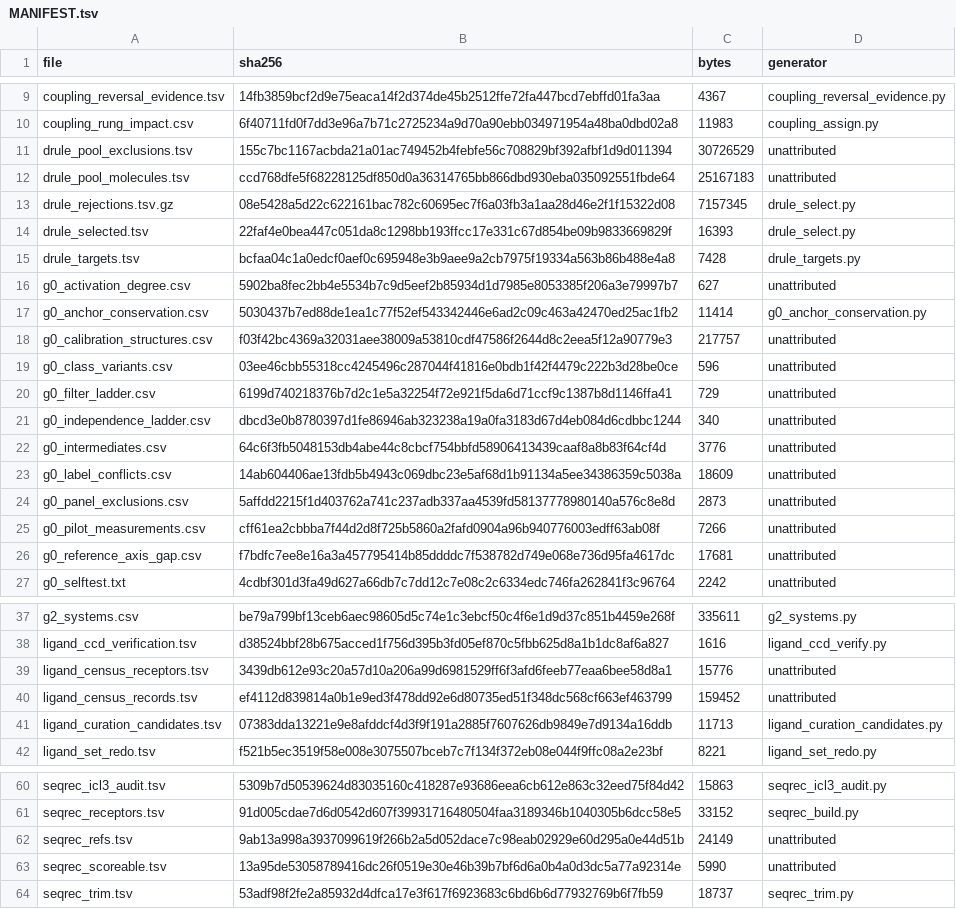
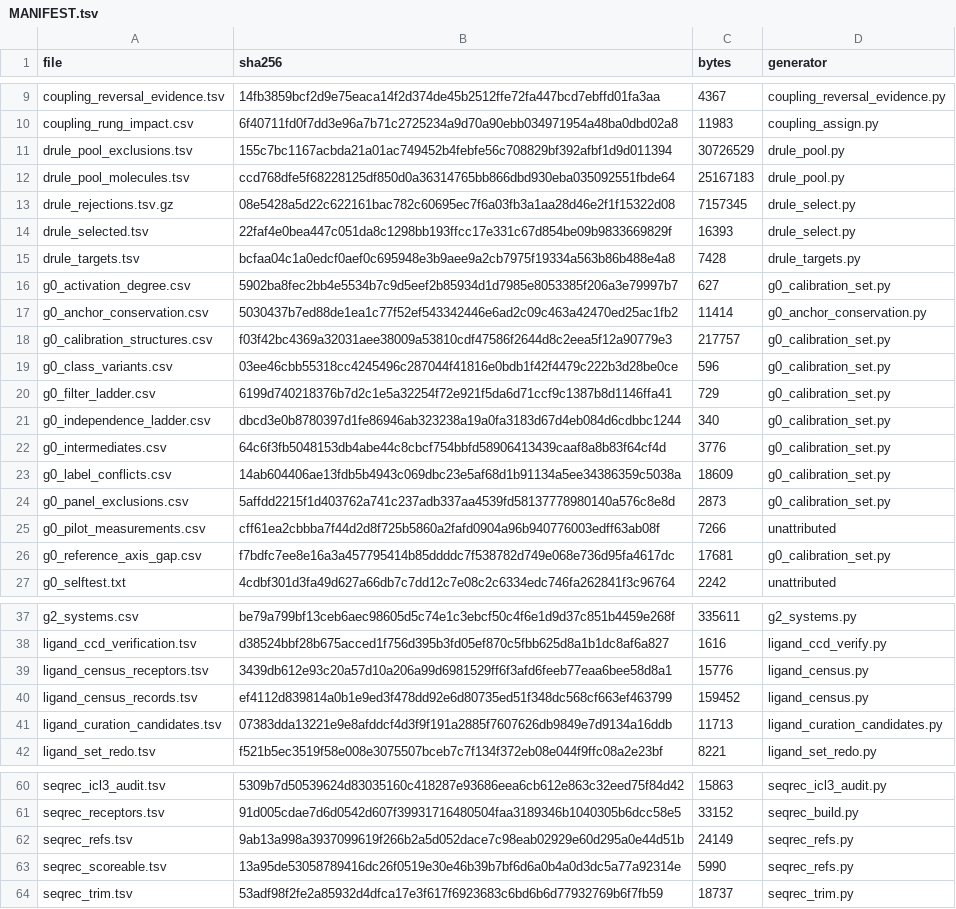
Before and after one commit to adityasengar/gpcr-cofolding-paper, a TSV file: redo/inputs/MANIFEST.tsv, drawn as a sheet; only a part is shown, gaps mark what is left out; the diff covers the shown part only.

```diff
--- a/redo/inputs/MANIFEST.tsv
+++ b/redo/inputs/MANIFEST.tsv
@@ -10,4 +10,4 @@ coupling_reversal_evidence.tsv	14fb3859bcf2d9e75eaca14f2d374de45b2512ffe72fa447b
 coupling_rung_impact.csv	6f40711fd0f7dd3e96a7b71c2725234a9d70a90ebb034971954a48ba0dbd02a8	11983	coupling_assign.py
-drule_pool_exclusions.tsv	155c7bc1167acbda21a01ac749452b4febfe56c708829bf392afbf1d9d011394	30726529	unattributed
-drule_pool_molecules.tsv	ccd768dfe5f68228125df850d0a36314765bb866dbd930eba035092551fbde64	25167183	unattributed
+drule_pool_exclusions.tsv	155c7bc1167acbda21a01ac749452b4febfe56c708829bf392afbf1d9d011394	30726529	drule_pool.py
+drule_pool_molecules.tsv	ccd768dfe5f68228125df850d0a36314765bb866dbd930eba035092551fbde64	25167183	drule_pool.py
 drule_rejections.tsv.gz	08e5428a5d22c622161bac782c60695ec7f6a03fb3a1aa28d46e2f1f15322d08	7157345	drule_select.py
@@ -15,13 +15,13 @@ drule_selected.tsv	22faf4e0bea447c051da8c1298bb193ffcc17e331c67d854be09b98336698
 drule_targets.tsv	bcfaa04c1a0edcf0aef0c695948e3b9aee9a2cb7975f19334a563b86b488e4a8	7428	drule_targets.py
-g0_activation_degree.csv	5902ba8fec2bb4e5534b7c9d5eef2b85934d1d7985e8053385f206a3e79997b7	627	unattributed
+g0_activation_degree.csv	5902ba8fec2bb4e5534b7c9d5eef2b85934d1d7985e8053385f206a3e79997b7	627	g0_calibration_set.py
 g0_anchor_conservation.csv	5030437b7ed88de1ea1c77f52ef543342446e6ad2c09c463a42470ed25ac1fb2	11414	g0_anchor_conservation.py
-g0_calibration_structures.csv	f03f42bc4369a32031aee38009a53810cdf47586f2644d8c2eea5f12a90779e3	217757	unattributed
-g0_class_variants.csv	03ee46cbb55318cc4245496c287044f41816e0bdb1f42f4479c222b3d28be0ce	596	unattributed
-g0_filter_ladder.csv	6199d740218376b7d2c1e5a32254f72e921f5da6d71ccf9c1387b8d1146ffa41	729	unattributed
-g0_independence_ladder.csv	dbcd3e0b8780397d1fe86946ab323238a19a0fa3183d67d4eb084d6cdbbc1244	340	unattributed
-g0_intermediates.csv	64c6f3fb5048153db4abe44c8cbcf754bbfd58906413439caaf8a8b83f64cf4d	3776	unattributed
-g0_label_conflicts.csv	14ab604406ae13fdb5b4943c069dbc23e5af68d1b91134a5ee34386359c5038a	18609	unattributed
-g0_panel_exclusions.csv	5affdd2215f1d403762a741c237adb337aa4539fd58137778980140a576c8e8d	2873	unattributed
+g0_calibration_structures.csv	f03f42bc4369a32031aee38009a53810cdf47586f2644d8c2eea5f12a90779e3	217757	g0_calibration_set.py
+g0_class_variants.csv	03ee46cbb55318cc4245496c287044f41816e0bdb1f42f4479c222b3d28be0ce	596	g0_calibration_set.py
+g0_filter_ladder.csv	6199d740218376b7d2c1e5a32254f72e921f5da6d71ccf9c1387b8d1146ffa41	729	g0_calibration_set.py
+g0_independence_ladder.csv	dbcd3e0b8780397d1fe86946ab323238a19a0fa3183d67d4eb084d6cdbbc1244	340	g0_calibration_set.py
+g0_intermediates.csv	64c6f3fb5048153db4abe44c8cbcf754bbfd58906413439caaf8a8b83f64cf4d	3776	g0_calibration_set.py
+g0_label_conflicts.csv	14ab604406ae13fdb5b4943c069dbc23e5af68d1b91134a5ee34386359c5038a	18609	g0_calibration_set.py
+g0_panel_exclusions.csv	5affdd2215f1d403762a741c237adb337aa4539fd58137778980140a576c8e8d	2873	g0_calibration_set.py
 g0_pilot_measurements.csv	cff61ea2cbbba7f44d2d8f725b5860a2fafd0904a96b940776003edff63ab08f	7266	unattributed
-g0_reference_axis_gap.csv	f7bdfc7ee8e16a3a457795414b85ddddc7f538782d749e068e736d95fa4617dc	17681	unattributed
+g0_reference_axis_gap.csv	f7bdfc7ee8e16a3a457795414b85ddddc7f538782d749e068e736d95fa4617dc	17681	g0_calibration_set.py
 g0_selftest.txt	4cdbf301d3fa49d627a66db7c7dd12c7e08c2c6334edc746fa262841f3c96764	2242	unattributed
@@ -38,4 +38,4 @@ g2_systems.csv	be79a799bf13ceb6aec98605d5c74e1c3ebcf50c4f6e1d9d37c851b4459e268f
 ligand_ccd_verification.tsv	d38524bbf28b675acced1f756d395b3fd05ef870c5fbb625d8a1b1dc8af6a827	1616	ligand_ccd_verify.py
-ligand_census_receptors.tsv	3439db612e93c20a57d10a206a99d6981529ff6f3afd6feeb77eaa6bee58d8a1	15776	unattributed
-ligand_census_records.tsv	ef4112d839814a0b1e9ed3f478dd92e6d80735ed51f348dc568cf663ef463799	159452	unattributed
+ligand_census_receptors.tsv	3439db612e93c20a57d10a206a99d6981529ff6f3afd6feeb77eaa6bee58d8a1	15776	ligand_census.py
+ligand_census_records.tsv	ef4112d839814a0b1e9ed3f478dd92e6d80735ed51f348dc568cf663ef463799	159452	ligand_census.py
 ligand_curation_candidates.tsv	07383dda13221e9e8afddcf4d3f9f191a2885f7607626db9849e7d9134a16ddb	11713	ligand_curation_candidates.py
@@ -61,4 +61,4 @@ seqrec_icl3_audit.tsv	5309b7d50539624d83035160c418287e93686eea6cb612e863c32eed75
 seqrec_receptors.tsv	91d005cdae7d6d0542d607f39931716480504faa3189346b1040305b6dcc58e5	33152	seqrec_build.py
-seqrec_refs.tsv	9ab13a998a3937099619f266b2a5d052dace7c98eab02929e60d295a0e44d51b	24149	unattributed
-seqrec_scoreable.tsv	13a95de53058789416dc26f0519e30e46b39b7bf6d6a0b4a0d3dc5a77a92314e	5990	unattributed
+seqrec_refs.tsv	9ab13a998a3937099619f266b2a5d052dace7c98eab02929e60d295a0e44d51b	24149	seqrec_refs.py
+seqrec_scoreable.tsv	13a95de53058789416dc26f0519e30e46b39b7bf6d6a0b4a0d3dc5a77a92314e	5990	seqrec_refs.py
 seqrec_trim.tsv	53adf98f2fe2a85932d4dfca17e3f617f6923683c6bd6b6d77932769b6f7fb59	18737	seqrec_trim.py
```
Also changed, not shown: 1 edited cell elsewhere in this file, 1 other file.
